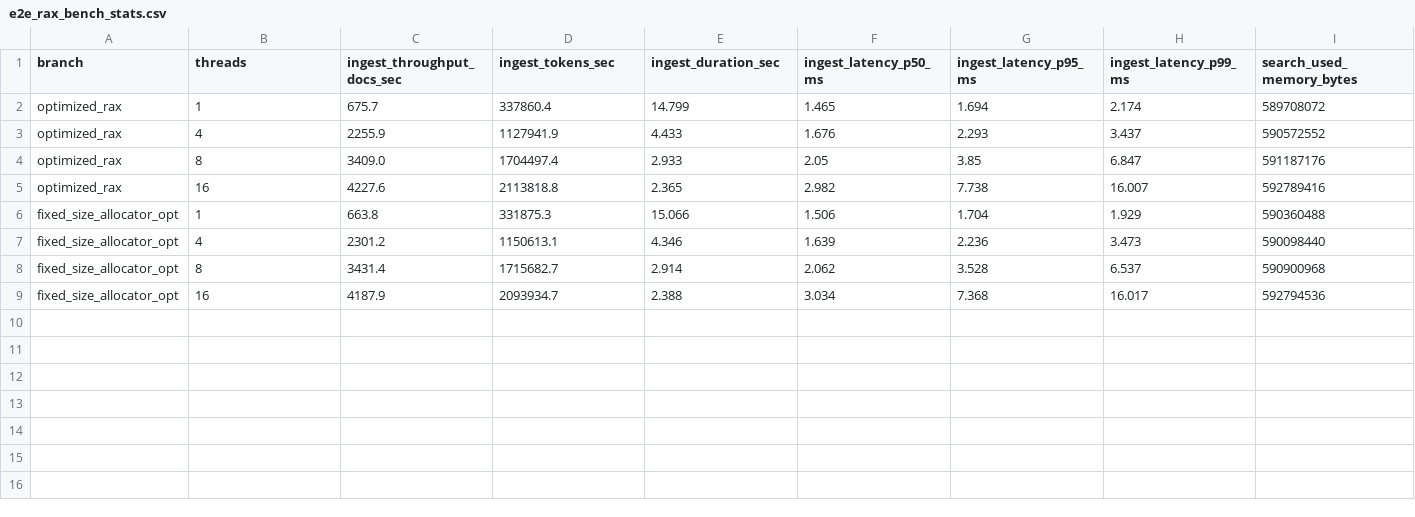
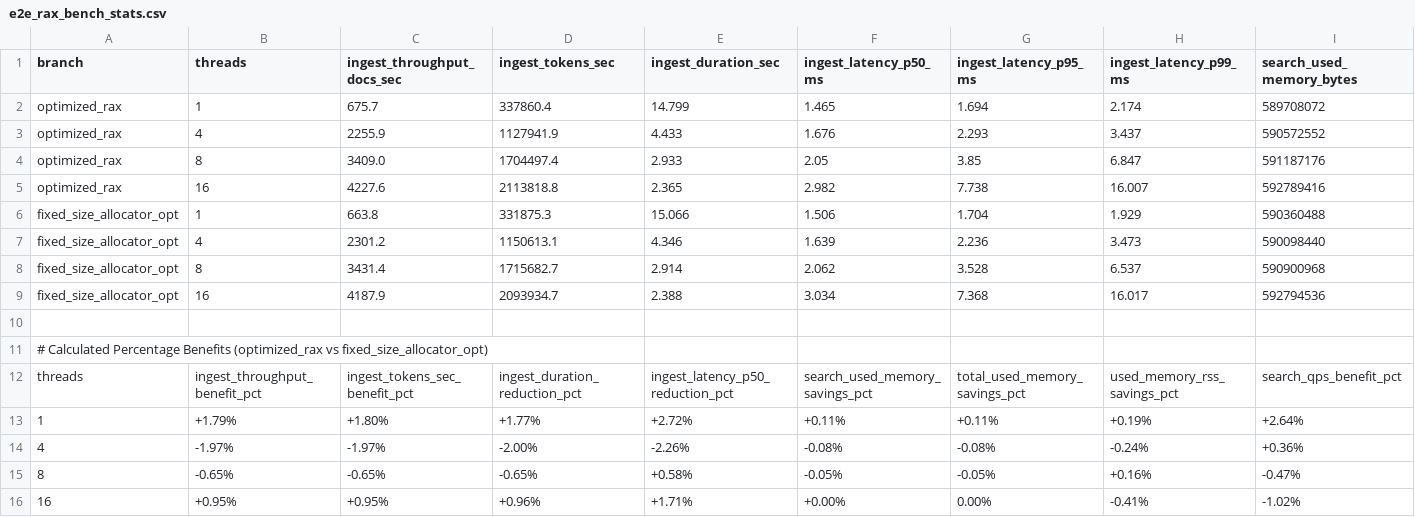
Before and after one commit to valkey-io/valkey-search, a CSV file: e2e_rax_bench_stats.csv, drawn as a sheet; only a part is shown; rows hold the shown columns only; the diff names each change by its address in the sheet, - before the commit and + after, or states it on an @@ line.

Commit message:
Include calculated percentage benefits table in e2e_rax_bench_stats.csv
Signed-off-by: Yair Gottdenker <yairg@google.com>

```diff
--- a/e2e_rax_bench_stats.csv
+++ b/e2e_rax_bench_stats.csv
+row 10: (empty)
+row 11: # Calculated Percentage Benefits (optimized_rax vs fixed_size_allocator_opt)
+row 12: threads | ingest_throughput_benefit_pct | ingest_tokens_sec_benefit_pct | ingest_duration_reduction_pct | ingest_latency_p50_reduction_pct | search_used_memory_savings_pct | total_used_memory_savings_pct | used_memory_rss_savings_pct | search_qps_benefit_pct
+row 13: 1 | +1.79% | +1.80% | +1.77% | +2.72% | +0.11% | +0.11% | +0.19% | +2.64%
+row 14: 4 | -1.97% | -1.97% | -2.00% | -2.26% | -0.08% | -0.08% | -0.24% | +0.36%
+row 15: 8 | -0.65% | -0.65% | -0.65% | +0.58% | -0.05% | -0.05% | +0.16% | -0.47%
+row 16: 16 | +0.95% | +0.95% | +0.96% | +1.71% | +0.00% | 0.00% | -0.41% | -1.02%
```
